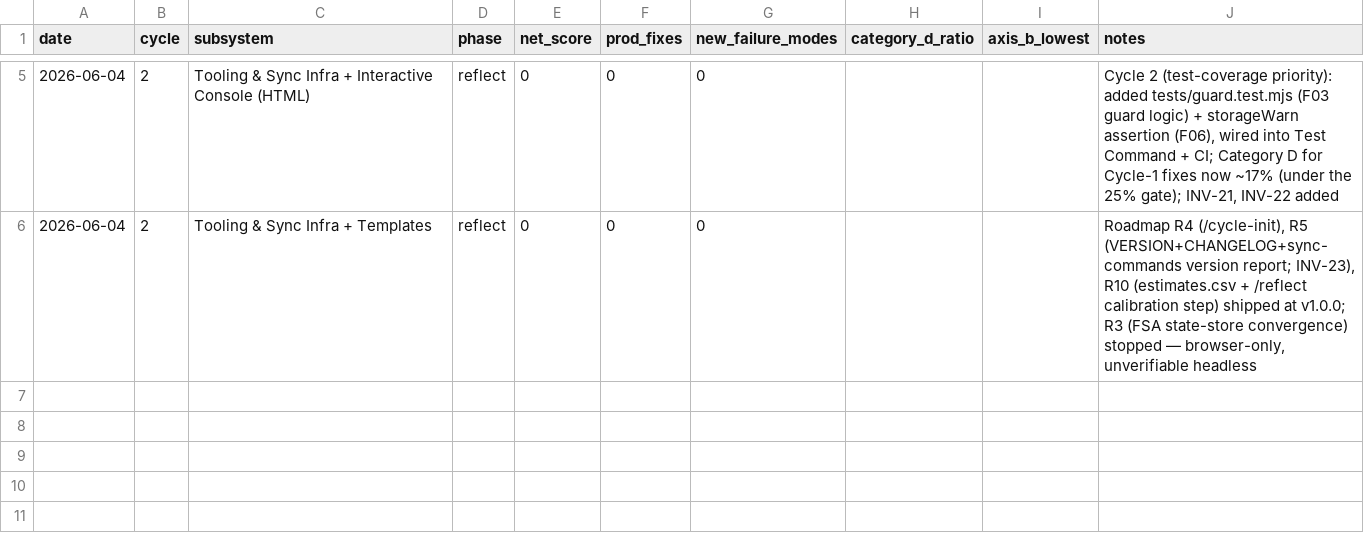
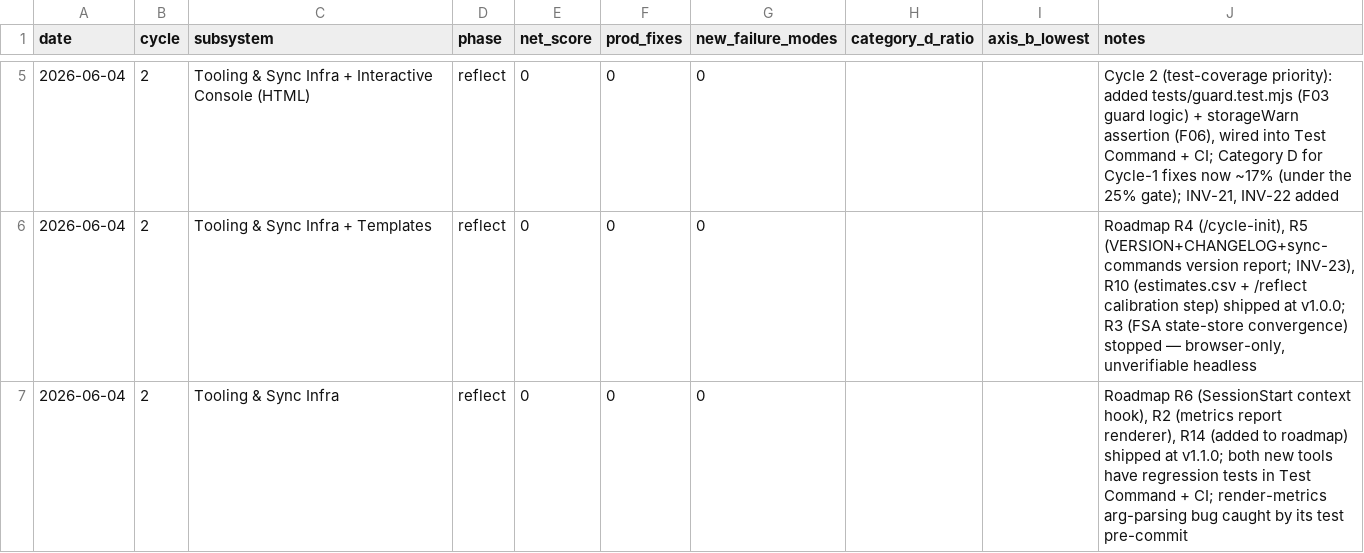
Before and after one commit to robinchoudhuryums/claude-workflow-tools, a CSV file: .cycle/metrics.csv, drawn as a sheet; only a part is shown, gaps mark what is left out; the diff names each change by its address in the sheet, - before the commit and + after, or states it on an @@ line.

```diff
--- a/.cycle/metrics.csv
+++ b/.cycle/metrics.csv
+row 7: 2026-06-04 | 2 | Tooling & Sync Infra | reflect | 0 | 0 | 0 |  |  | Roadmap R6 (SessionStart context hook), R2 (metrics report renderer), R14 (added to roadmap) shipped at v1.1.0; both new tools have regression tests in Test Command + CI; render-metrics arg-parsing bug caught by its test pre-commit
```
Also changed, not shown: 14 other files.
